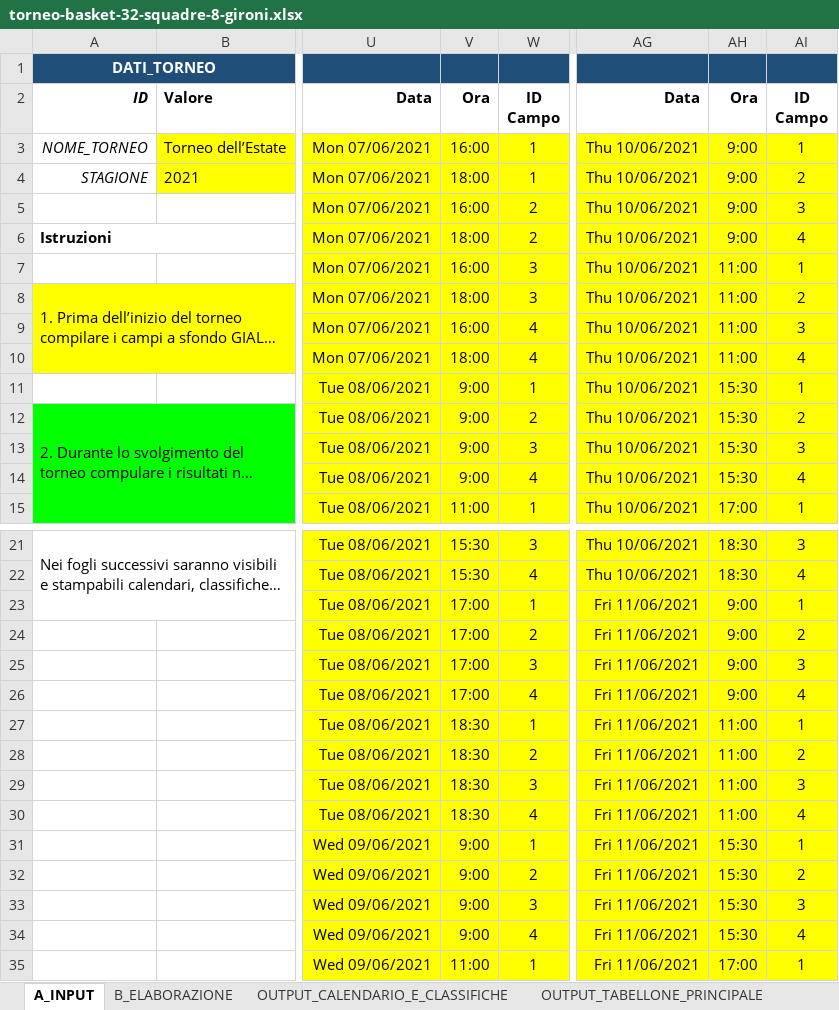
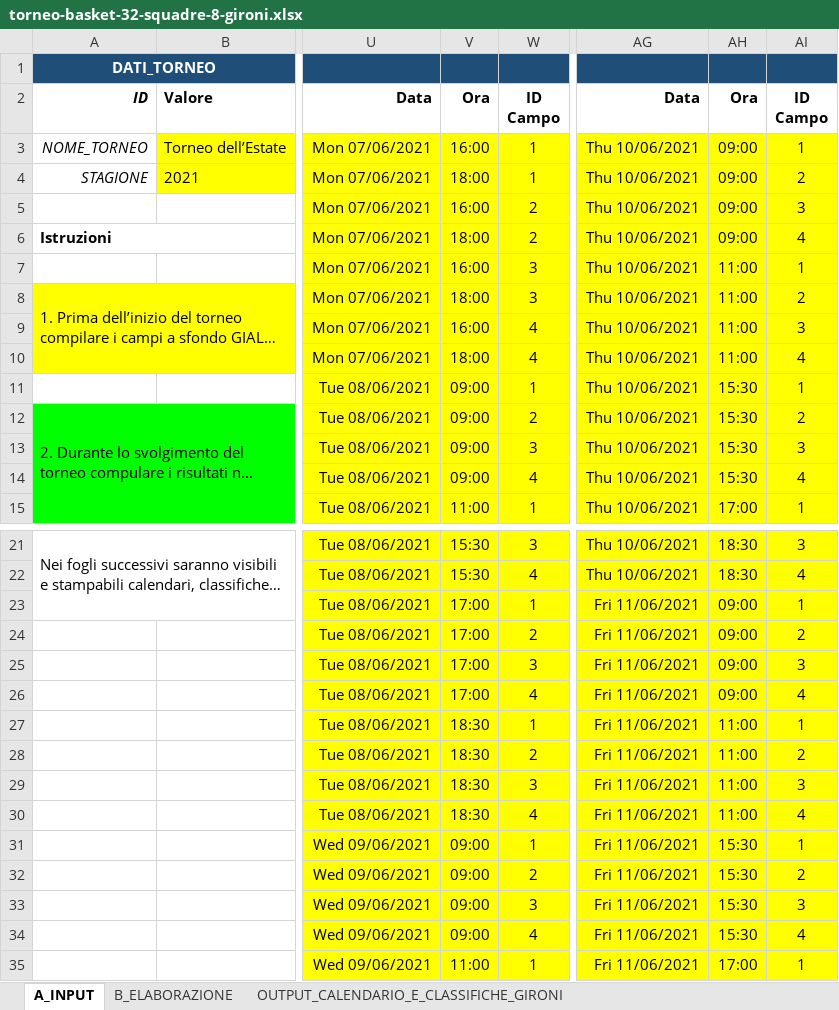
Before and after one commit to UncleDan/classifica-basket-excel, an Excel workbook: torneo-basket-32-squadre-8-gironi.xlsx, sheet A_INPUT, drawn as a sheet; only a part is shown, gaps mark what is left out; long unchanged cells end in …; values as stored, in another font and other column widths than the file's, no borders; conditional formats not drawn; the diff covers the shown part only; the diff names each change by its address in the sheet, - before the commit and + after, or states it on an @@ line.

Commit message:
compatibilità
sostituita funzione VALORENUMERO con VALORE per maggiore compatibilità con Microsoft Excel

```diff
--- a/torneo-basket-32-squadre-8-gironi.xlsx (sheet A_INPUT)
+++ b/torneo-basket-32-squadre-8-gironi.xlsx (sheet A_INPUT)
-sheet tab: OUTPUT_CALENDARIO_E_CLASSIFICHE
+sheet tab: OUTPUT_CALENDARIO_E_CLASSIFICHE_GIRONI
-AH3:AH6: 9:00
+AH3:AH6: 09:00
-V11:V14: 9:00
+V11:V14: 09:00
-AH23:AH26: 9:00
+AH23:AH26: 09:00
-V31:V34: 9:00
+V31:V34: 09:00
```
Also changed, not shown: 5 edited cells elsewhere in this sheet, sheet OUTPUT_CALENDARIO_E_CLASSIFICHE_GIRONI, formulas that keep their value, 2 other files.
